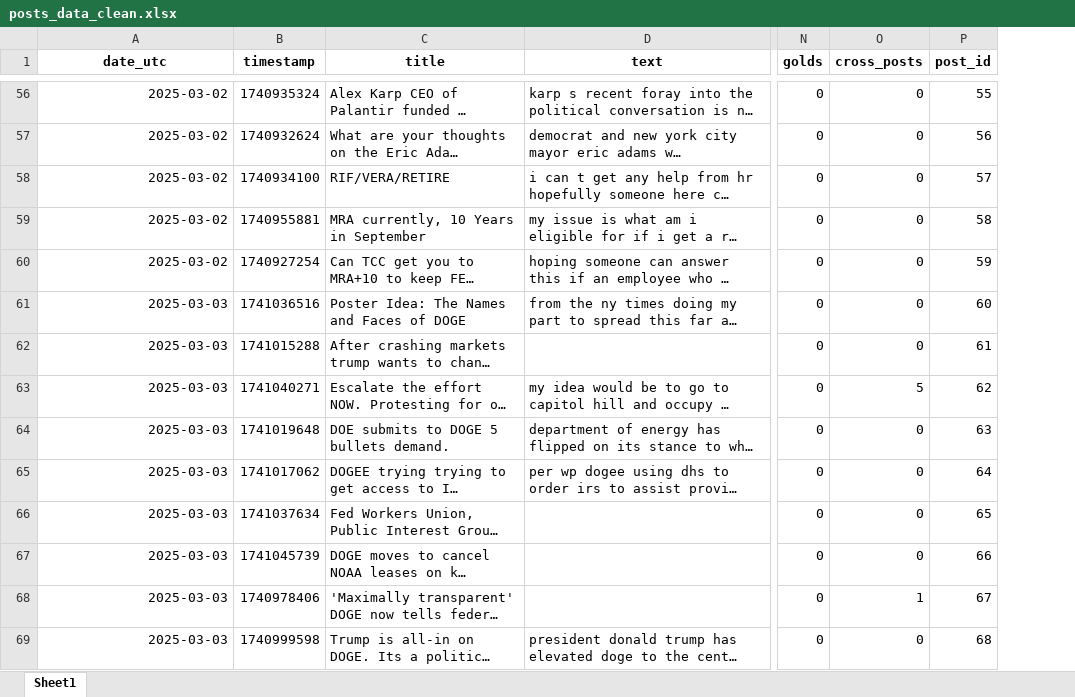
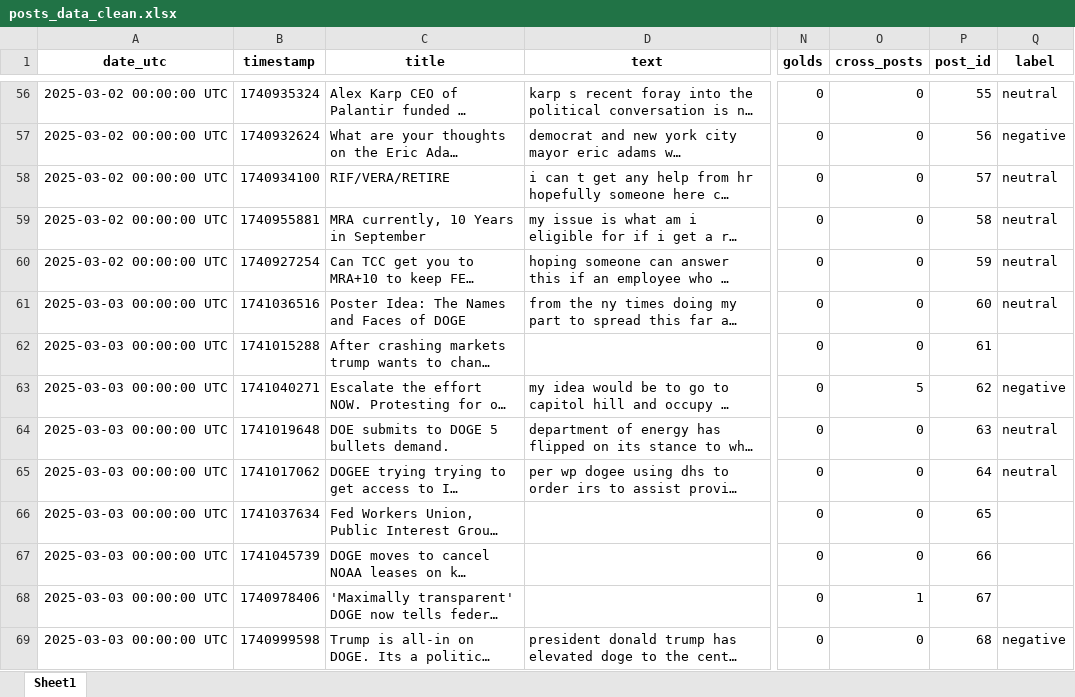
Before and after one commit to klinares/SURV622_Assignment, an Excel workbook: data/posts_data_clean.xlsx, sheet Sheet1, drawn as a sheet; only a part is shown, gaps mark what is left out; long unchanged cells end in …; values as stored, in another font and other column widths than the file's, no borders; the diff covers the shown part only; the diff names each change by its address in the sheet, - before the commit and + after, or states it on an @@ line.

```diff
--- a/data/posts_data_clean.xlsx (sheet Sheet1)
+++ b/data/posts_data_clean.xlsx (sheet Sheet1)
+column Q (label), rows 56-69: neutral | negative | neutral | neutral | neutral | neutral |  | negative | neutral | neutral |  |  |  | negative
-A56:A60 (date_utc): 2025-03-02
+A56:A60 (date_utc): 2025-03-02 00:00:00 UTC
-A61:A69 (date_utc): 2025-03-03
+A61:A69 (date_utc): 2025-03-03 00:00:00 UTC
```
Also changed, not shown: 543 edited cells elsewhere in this sheet, 2 other files.
